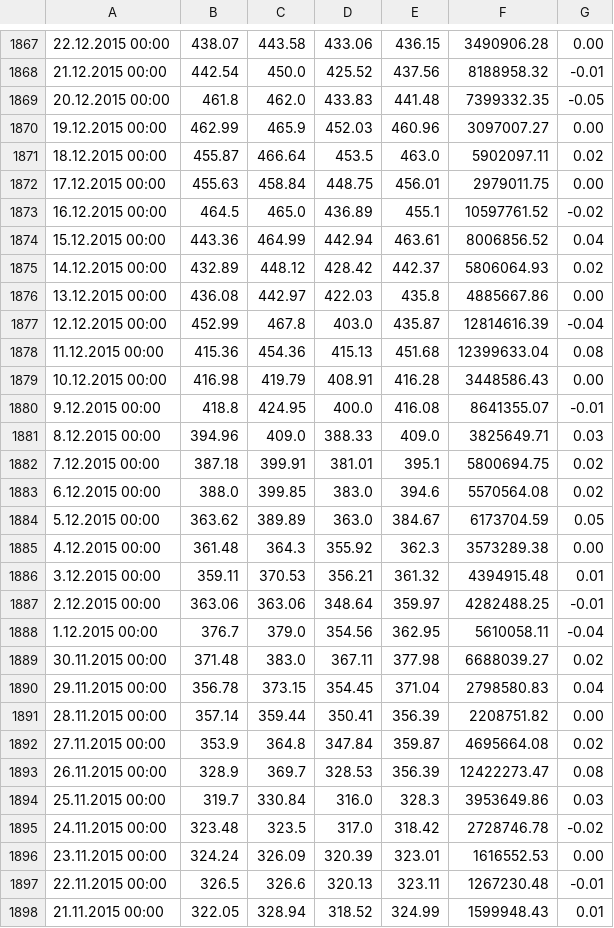
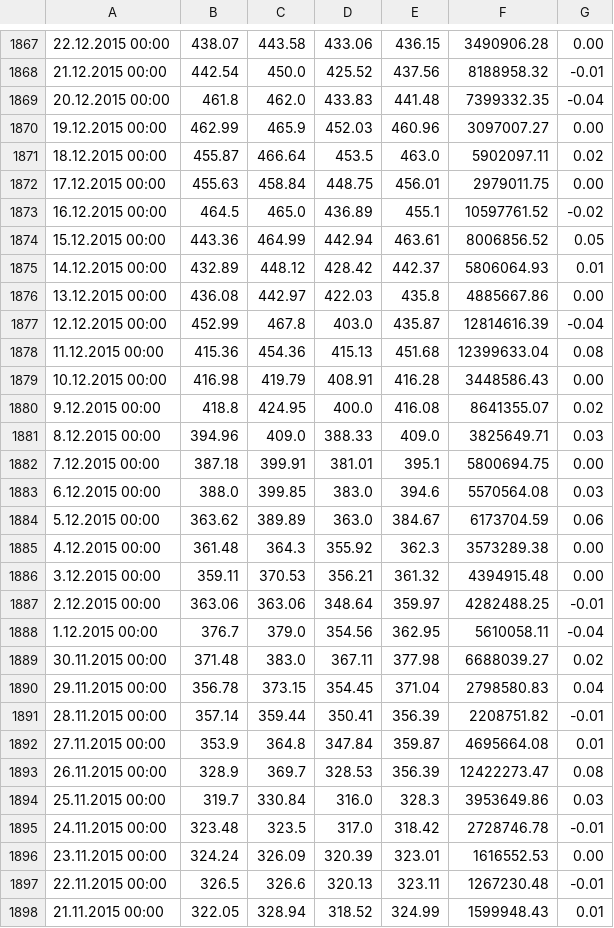
Before and after one commit to ramazancesur/Weka-BitcoinDataAnalisys, a CSV file: src/main/resources/csv/temizCoin.csv, drawn as a sheet; only a part is shown, gaps mark what is left out; the diff covers the shown part only.

Commit message:
Update temizCoin.csv

```diff
--- a/src/main/resources/csv/temizCoin.csv
+++ b/src/main/resources/csv/temizCoin.csv
@@ -1868,3 +1868,3 @@
 21.12.2015 00:00;442.54;450.0;425.52;437.56;8188958.32;-0.01
-20.12.2015 00:00;461.8;462.0;433.83;441.48;7399332.35;-0.05
+20.12.2015 00:00;461.8;462.0;433.83;441.48;7399332.35;-0.04
 19.12.2015 00:00;462.99;465.9;452.03;460.96;3097007.27;0.00
@@ -1873,4 +1873,4 @@
 16.12.2015 00:00;464.5;465.0;436.89;455.1;10597761.52;-0.02
-15.12.2015 00:00;443.36;464.99;442.94;463.61;8006856.52;0.04
-14.12.2015 00:00;432.89;448.12;428.42;442.37;5806064.93;0.02
+15.12.2015 00:00;443.36;464.99;442.94;463.61;8006856.52;0.05
+14.12.2015 00:00;432.89;448.12;428.42;442.37;5806064.93;0.01
 13.12.2015 00:00;436.08;442.97;422.03;435.8;4885667.86;0.00
@@ -1879,9 +1879,9 @@
 10.12.2015 00:00;416.98;419.79;408.91;416.28;3448586.43;0.00
-9.12.2015 00:00;418.8;424.95;400.0;416.08;8641355.07;-0.01
+9.12.2015 00:00;418.8;424.95;400.0;416.08;8641355.07;0.02
 8.12.2015 00:00;394.96;409.0;388.33;409.0;3825649.71;0.03
-7.12.2015 00:00;387.18;399.91;381.01;395.1;5800694.75;0.02
-6.12.2015 00:00;388.0;399.85;383.0;394.6;5570564.08;0.02
-5.12.2015 00:00;363.62;389.89;363.0;384.67;6173704.59;0.05
+7.12.2015 00:00;387.18;399.91;381.01;395.1;5800694.75;0.00
+6.12.2015 00:00;388.0;399.85;383.0;394.6;5570564.08;0.03
+5.12.2015 00:00;363.62;389.89;363.0;384.67;6173704.59;0.06
 4.12.2015 00:00;361.48;364.3;355.92;362.3;3573289.38;0.00
-3.12.2015 00:00;359.11;370.53;356.21;361.32;4394915.48;0.01
+3.12.2015 00:00;359.11;370.53;356.21;361.32;4394915.48;0.00
 2.12.2015 00:00;363.06;363.06;348.64;359.97;4282488.25;-0.01
@@ -1890,7 +1890,7 @@
 29.11.2015 00:00;356.78;373.15;354.45;371.04;2798580.83;0.04
-28.11.2015 00:00;357.14;359.44;350.41;356.39;2208751.82;0.00
-27.11.2015 00:00;353.9;364.8;347.84;359.87;4695664.08;0.02
+28.11.2015 00:00;357.14;359.44;350.41;356.39;2208751.82;-0.01
+27.11.2015 00:00;353.9;364.8;347.84;359.87;4695664.08;0.01
 26.11.2015 00:00;328.9;369.7;328.53;356.39;12422273.47;0.08
 25.11.2015 00:00;319.7;330.84;316.0;328.3;3953649.86;0.03
-24.11.2015 00:00;323.48;323.5;317.0;318.42;2728746.78;-0.02
+24.11.2015 00:00;323.48;323.5;317.0;318.42;2728746.78;-0.01
 23.11.2015 00:00;324.24;326.09;320.39;323.01;1616552.53;0.00
```
Also changed, not shown: 161 edited cells elsewhere in this file.
